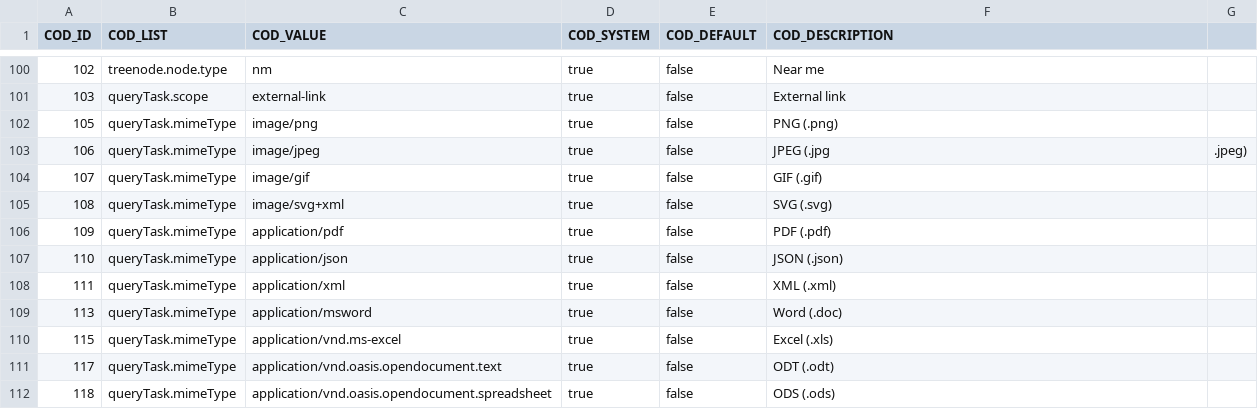
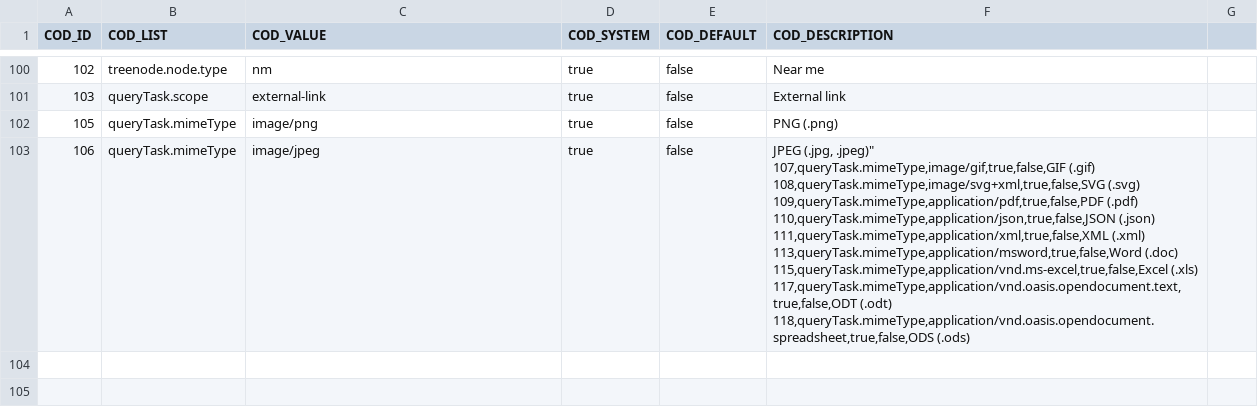
Before and after one commit to sitmun/sitmun-application-stack, a CSV file: profiles/oracle/liquibase/changelog/02_codelists/STM_CODELIST.csv, drawn as a sheet; only a part is shown, gaps mark what is left out.

Commit message:
fix(liquibase): Quote problematic row

```diff
--- a/profiles/oracle/liquibase/changelog/02_codelists/STM_CODELIST.csv
+++ b/profiles/oracle/liquibase/changelog/02_codelists/STM_CODELIST.csv
@@ -102,11 +102,12 @@ COD_ID,COD_LIST,COD_VALUE,COD_SYSTEM,COD_DEFAULT,COD_DESCRIPTION
 105,queryTask.mimeType,image/png,true,false,PNG (.png)
-106,queryTask.mimeType,image/jpeg,true,false,JPEG (.jpg, .jpeg)
-107,queryTask.mimeType,image/gif,true,false,GIF (.gif)
-108,queryTask.mimeType,image/svg+xml,true,false,SVG (.svg)
-109,queryTask.mimeType,application/pdf,true,false,PDF (.pdf)
-110,queryTask.mimeType,application/json,true,false,JSON (.json)
-111,queryTask.mimeType,application/xml,true,false,XML (.xml)
-113,queryTask.mimeType,application/msword,true,false,Word (.doc)
-115,queryTask.mimeType,application/vnd.ms-excel,true,false,Excel (.xls)
-117,queryTask.mimeType,application/vnd.oasis.opendocument.text,true,false,ODT (.odt)
-118,queryTask.mimeType,application/vnd.oasis.opendocument.spreadsheet,true,false,ODS (.ods)
+106,queryTask.mimeType,image/jpeg,true,false,"JPEG (.jpg, .jpeg)""
+107,queryTask.mimeType,image/gif,true,false,GIF (.gif)
+108,queryTask.mimeType,image/svg+xml,true,false,SVG (.svg)
+109,queryTask.mimeType,application/pdf,true,false,PDF (.pdf)
+110,queryTask.mimeType,application/json,true,false,JSON (.json)
+111,queryTask.mimeType,application/xml,true,false,XML (.xml)
+113,queryTask.mimeType,application/msword,true,false,Word (.doc)
+115,queryTask.mimeType,application/vnd.ms-excel,true,false,Excel (.xls)
+117,queryTask.mimeType,application/vnd.oasis.opendocument.text,true,false,ODT (.odt)
+118,queryTask.mimeType,application/vnd.oasis.opendocument.spreadsheet,true,false,ODS (.ods)
+
```
Also changed, not shown: profiles/postgres/liquibase/changelog/02_codelists/STM_CODELIST.csv.
